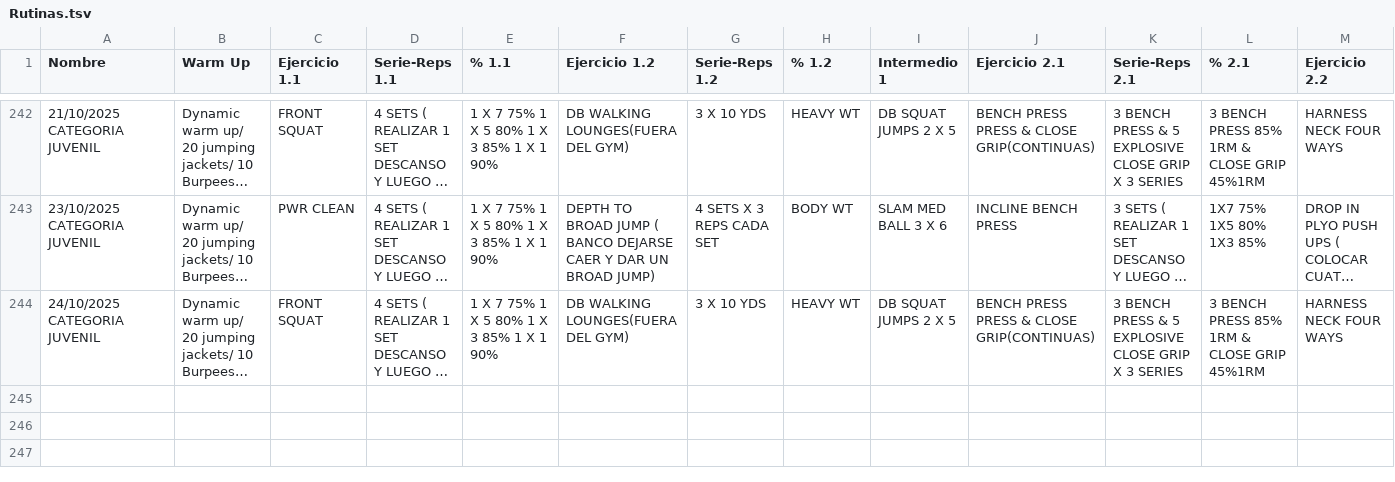
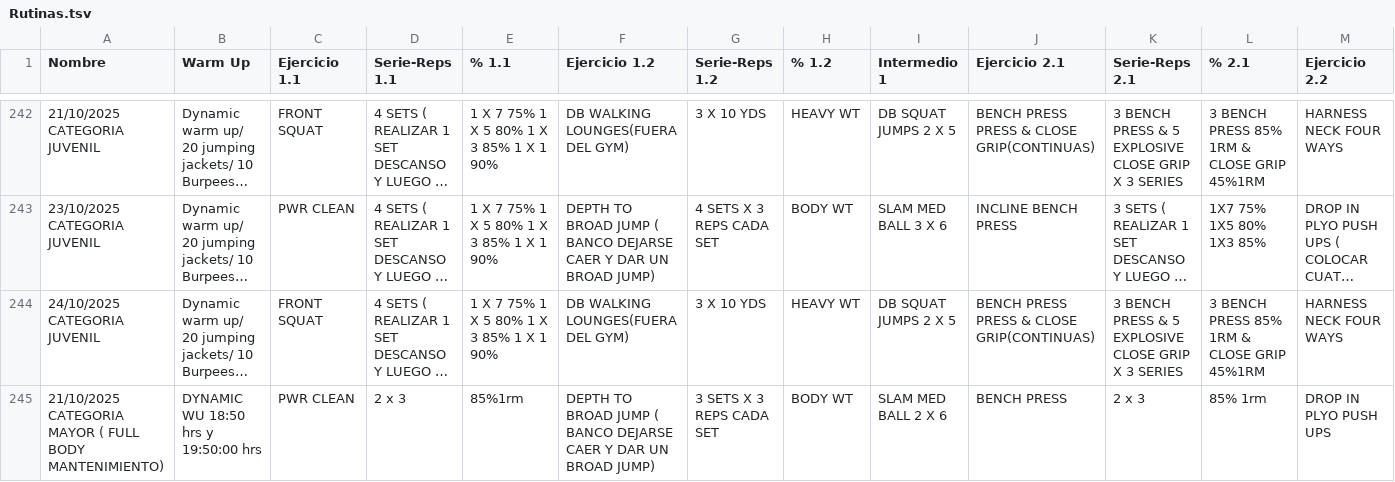
Before and after one commit to zagalseb/APPSVG, a TSV file: Rutinas.tsv, drawn as a sheet; only a part is shown, gaps mark what is left out; long unchanged cells end in …; rows hold the shown columns only; the diff names each change by its address in the sheet, - before the commit and + after, or states it on an @@ line.

Commit message:
Add files via upload

```diff
--- a/Rutinas.tsv
+++ b/Rutinas.tsv
+row 245: 21/10/2025 CATEGORIA MAYOR ( FULL BODY MANTENIMIENTO) | DYNAMIC WU 18:50 hrs y 19:50:00 hrs | PWR CLEAN | 2 x 3 | 85%1rm | DEPTH TO BROAD JUMP ( BANCO DEJARSE CAER Y DAR UN BROAD JUMP) | 3 SETS X 3 REPS CADA SET | BODY WT | SLAM MED BALL 2 X 6 | BENCH PRESS | 2 x 3 | 85% 1rm | DROP IN PLYO PUSH UPS
```
